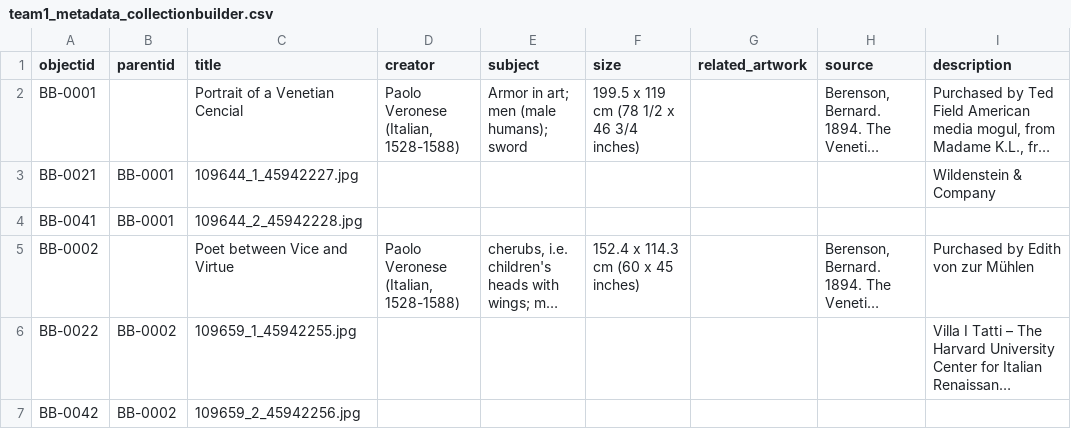
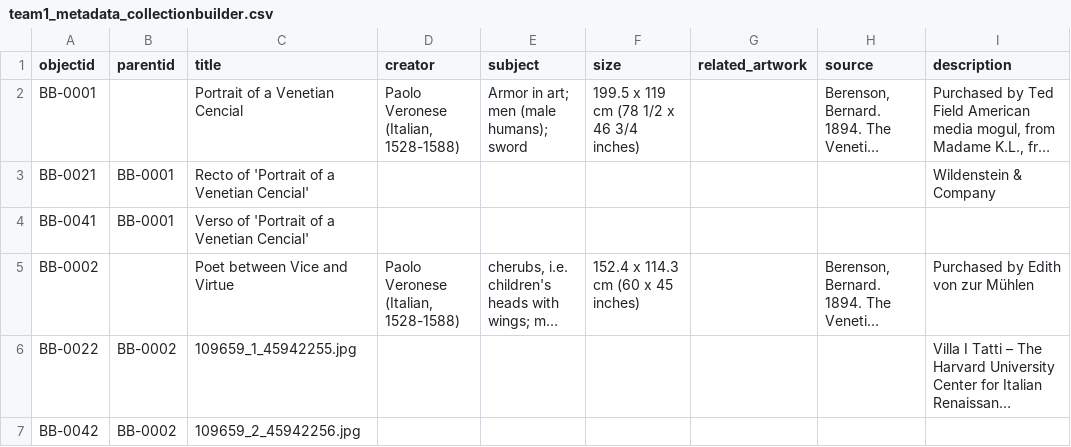
Before and after one commit to info663-fa25/team1, a CSV file: _data/team1_metadata_collectionbuilder.csv, drawn as a sheet; only a part is shown; long unchanged cells end in …; the diff names each change by its address in the sheet, - before the commit and + after, or states it on an @@ line.

Commit message:
Add files via upload

```diff
--- a/_data/team1_metadata_collectionbuilder.csv
+++ b/_data/team1_metadata_collectionbuilder.csv
-C3 (title): 109644_1_45942227.jpg
+C3 (title): Recto of 'Portrait of a Venetian Cencial'
-C4 (title): 109644_2_45942228.jpg
+C4 (title): Verso of 'Portrait of a Venetian Cencial'
```
